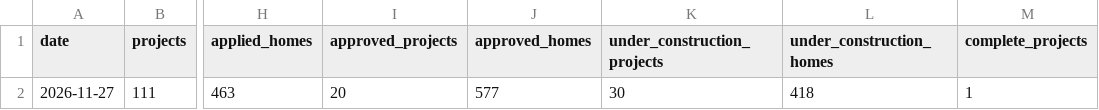
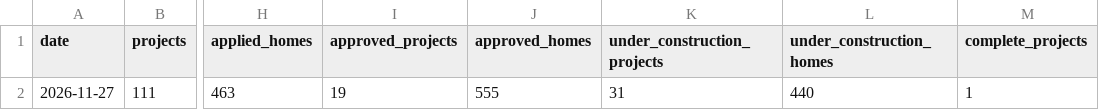
Before and after one commit to spokanerising/spokane-in-progress, a CSV file: data/pipeline-history.csv, drawn as a sheet; only a part is shown, gaps mark what is left out; the diff names each change by its address in the sheet, - before the commit and + after, or states it on an @@ line.

```diff
--- a/data/pipeline-history.csv
+++ b/data/pipeline-history.csv
-I2 (approved_projects): 20
+I2 (approved_projects): 19
-J2 (approved_homes): 577
+J2 (approved_homes): 555
-K2 (under_construction_projects): 30
+K2 (under_construction_projects): 31
-L2 (under_construction_homes): 418
+L2 (under_construction_homes): 440
```
Also changed, not shown: 11 other files.
